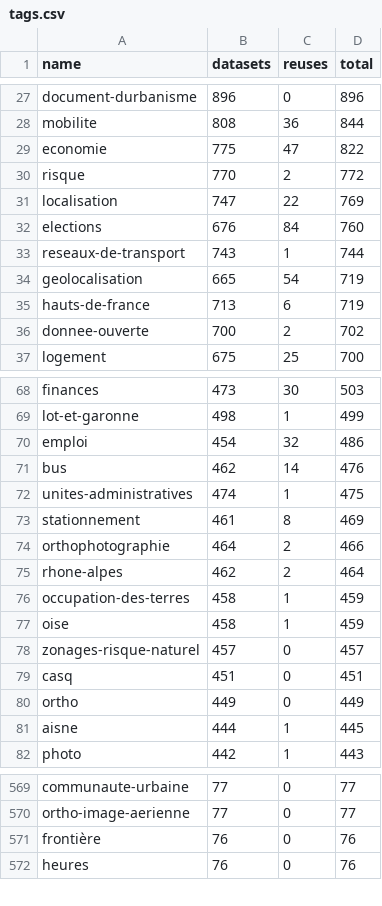
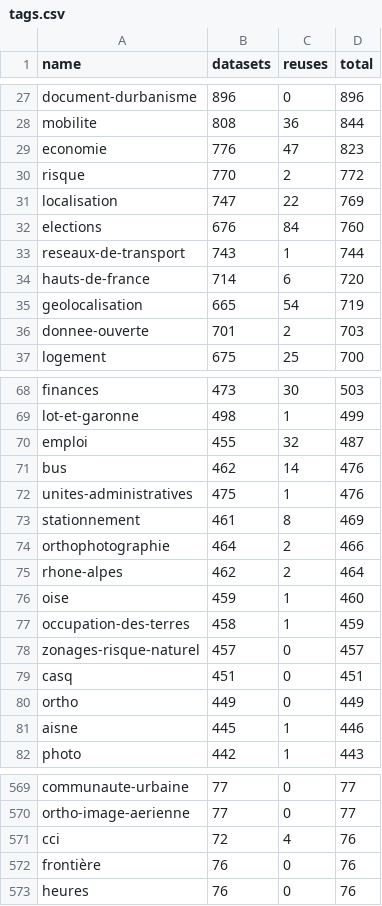
Before and after one commit to taniki/flat.dgfr, a CSV file: tags.csv, drawn as a sheet; only a part is shown, gaps mark what is left out; the diff covers the shown part only.

Commit message:
Flat: latest data (2021-07-06T00:22:16.145Z) {   "date": "2021-07-06T00:22:16.145Z",   "files": [     {       "name": "datasets.csv",       "deltaBytes": 2120,       "source": "https://www.data.gouv.fr/fr/datasets/r/f868cca6-8da1-4369-a78d-47463f19a9a3"     },     {       "name": "organizations.csv",       "deltaBytes": 274,       "source": "https://www.data.gouv.fr/fr/datasets/r/b7bbfedc-2448-4135-a6c7-104548d396e7"     },     {       "name": "discussions.csv",       "deltaBytes": 1017,       "source": "https://www.data.gouv.fr/fr/datasets/r/d77705e1-4ecd-461c-8c24-662d47c4c2f9"     },     {       "name": "reuses.csv",       "deltaBytes": 7,       "source": "https://www.data.gouv.fr/fr/datasets/r/970aafa0-3778-4d8b-b9d1-de937525e379"     },     {       "name": "tags.csv",       "deltaBytes": 0,       "source": "https://www.data.gouv.fr/fr/datasets/r/1ac234c7-1da4-49cf-a122-646b21d64b43"     }   ] }

```diff
--- a/tags.csv
+++ b/tags.csv
@@ -28,3 +28,3 @@
 "mobilite";808;36;844
-"economie";775;47;822
+"economie";776;47;823
 "risque";770;2;772
@@ -33,5 +33,5 @@
 "reseaux-de-transport";743;1;744
+"hauts-de-france";714;6;720
 "geolocalisation";665;54;719
-"hauts-de-france";713;6;719
-"donnee-ouverte";700;2;702
+"donnee-ouverte";701;2;703
 "logement";675;25;700
@@ -69,5 +69,5 @@
 "lot-et-garonne";498;1;499
-"emploi";454;32;486
+"emploi";455;32;487
 "bus";462;14;476
-"unites-administratives";474;1;475
+"unites-administratives";475;1;476
 "stationnement";461;8;469
@@ -75,4 +75,4 @@
 "rhone-alpes";462;2;464
+"oise";459;1;460
 "occupation-des-terres";458;1;459
-"oise";458;1;459
 "zonages-risque-naturel";457;0;457
@@ -80,3 +80,3 @@
 "ortho";449;0;449
-"aisne";444;1;445
+"aisne";445;1;446
 "photo";442;1;443
@@ -570,2 +570,3 @@
 "ortho-image-aerienne";77;0;77
+"cci";72;4;76
 "frontière";76;0;76
```
Also changed, not shown: 3 added rows, 4 removed rows and 8 edited cells elsewhere in this file, 2 other files.
